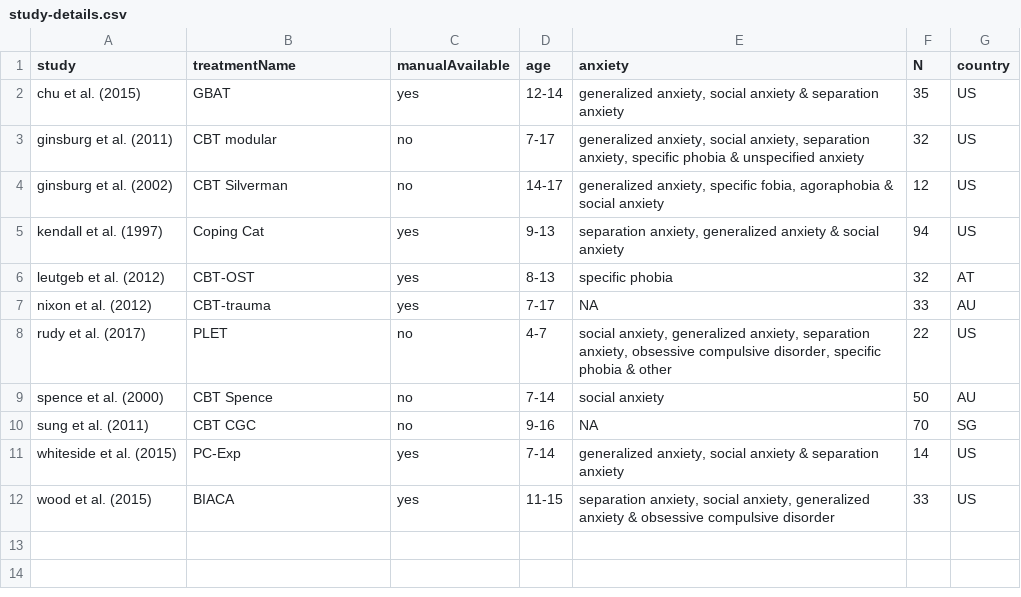
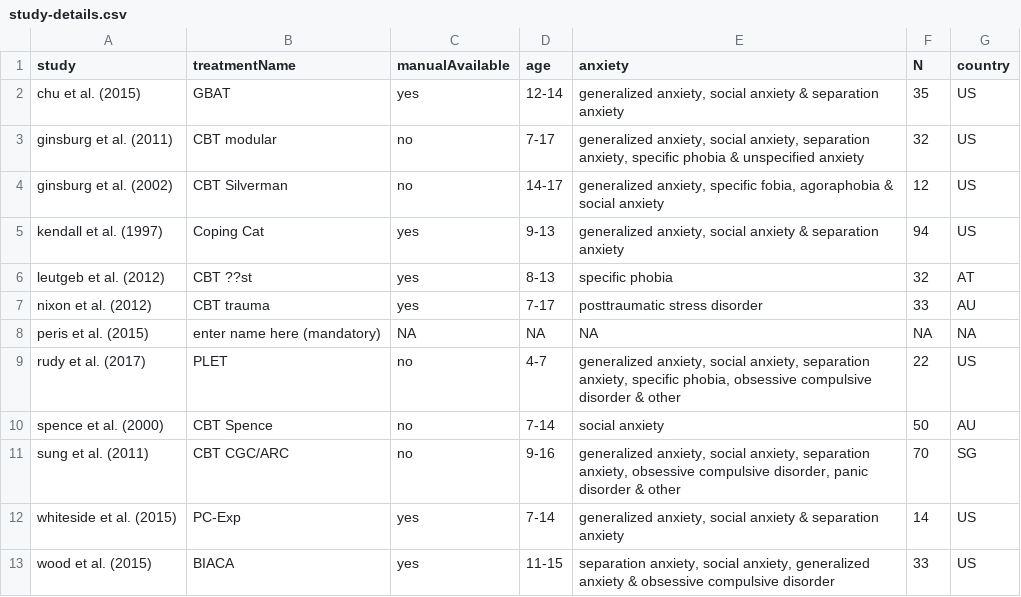
Before and after one commit to Matherion/habituation-versus-inhibition-in-exposure-therapy, a CSV file: results-intermediate/study-details.csv, drawn as a sheet.

```diff
--- a/results-intermediate/study-details.csv
+++ b/results-intermediate/study-details.csv
@@ -4,8 +4,9 @@
 "ginsburg et al. (2002)","CBT Silverman","no","14-17","generalized anxiety, specific fobia, agoraphobia & social anxiety","12","US"
-"kendall et al. (1997)","Coping Cat","yes","9-13","separation anxiety, generalized anxiety & social anxiety","94","US"
-"leutgeb et al. (2012)","CBT-OST","yes","8-13","specific phobia","32","AT"
-"nixon et al. (2012)","CBT-trauma","yes","7-17","NA","33","AU"
-"rudy et al. (2017)","PLET","no","4-7","social anxiety, generalized anxiety, separation anxiety, obsessive compulsive disorder, specific phobia & other","22","US"
+"kendall et al. (1997)","Coping Cat","yes","9-13","generalized anxiety, social anxiety & separation anxiety","94","US"
+"leutgeb et al. (2012)","CBT ??st","yes","8-13","specific phobia","32","AT"
+"nixon et al. (2012)","CBT trauma","yes","7-17","posttraumatic stress disorder","33","AU"
+"peris et al. (2015)","enter name here (mandatory)",NA,"NA","NA","NA","NA"
+"rudy et al. (2017)","PLET","no","4-7","generalized anxiety, social anxiety, separation anxiety, specific phobia, obsessive compulsive disorder & other","22","US"
 "spence et al. (2000)","CBT Spence","no","7-14","social anxiety","50","AU"
-"sung et al. (2011)","CBT CGC","no","9-16","NA","70","SG"
+"sung et al. (2011)","CBT CGC/ARC","no","9-16","generalized anxiety, social anxiety, separation anxiety, obsessive compulsive disorder, panic disorder & other","70","SG"
 "whiteside et al. (2015)","PC-Exp","yes","7-14","generalized anxiety, social anxiety & separation anxiety","14","US"
```
Also changed, not shown: 20 other files.
